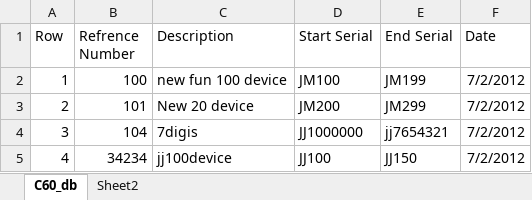
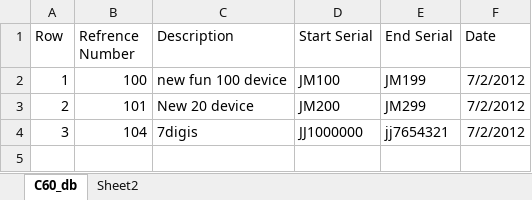
Before and after one commit to mh-tagizadeh/sms_serial_verification, an Excel workbook: data.xlsx, sheet C60_db, drawn as a sheet; values as stored, in another font and other column widths than the file's, no borders; the diff names each change by its address in the sheet, - before the commit and + after, or states it on an @@ line.

```diff
--- a/data.xlsx (sheet C60_db)
+++ b/data.xlsx (sheet C60_db)
-row 5: 4 | 34234 | jj100device | JJ100 | JJ150 | 7/2/2012
```
Also changed, not shown: 4 other files.
